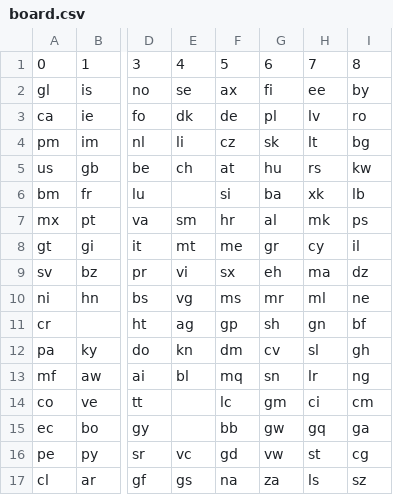
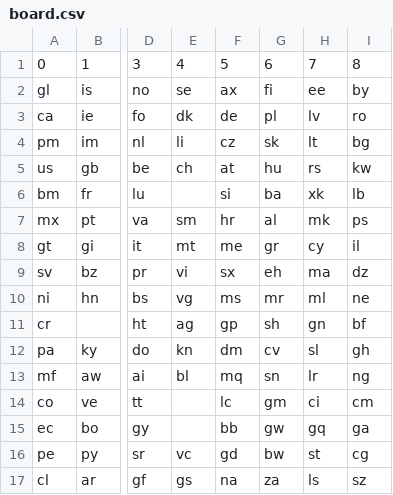
Before and after one commit to tabularmaps/8bit, a CSV file: board.csv, drawn as a sheet; only a part is shown, gaps mark what is left out; the diff names each change by its address in the sheet, - before the commit and + after, or states it on an @@ line.

Commit message:
vw -> bw

```diff
--- a/board.csv
+++ b/board.csv
-G16: vw
+G16: bw
```
